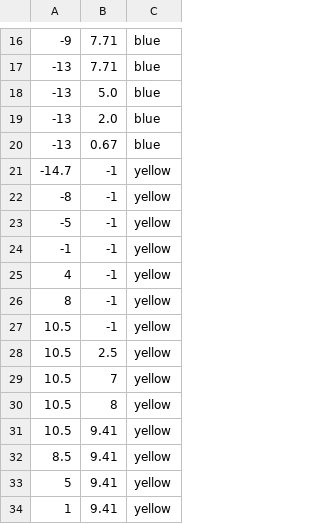
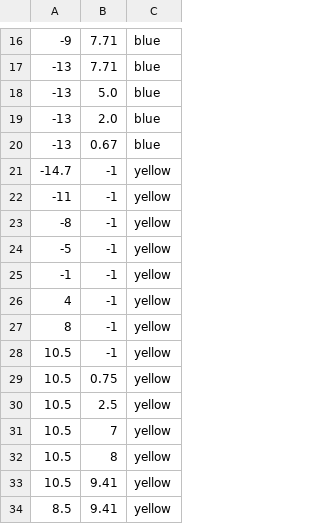
Before and after one commit to UAlbertaFSAE/f1tenth, a CSV file: src/perception/detection_generator/data/cone_positions.csv, drawn as a sheet; only a part is shown, gaps mark what is left out; the shorter side is filled out with more unchanged rows.

Commit message:
Created a new node cones_viz, - publishes current waypoint (/published_waypoint) and currently visible cones (/visible_cones_viz)
Added /cone_viz publisher to detection generator to publish all cones from CSV to simulator for debugging

Added functionailty for pure pursuit to know if a cone is behind it, as well as tweaked some parameteres

Major issue: car can still see cones through walls (not fixing right now as it still works for simple testing)

```diff
--- a/src/perception/detection_generator/data/cone_positions.csv
+++ b/src/perception/detection_generator/data/cone_positions.csv
@@ -21,2 +21,3 @@
 -14.7,-1,yellow
+-11,-1,yellow
 -8,-1,yellow
@@ -27,2 +28,3 @@
 10.5,-1,yellow
+10.5,0.75,yellow
 10.5,2.5,yellow
```
Also changed, not shown: 18 other files.
